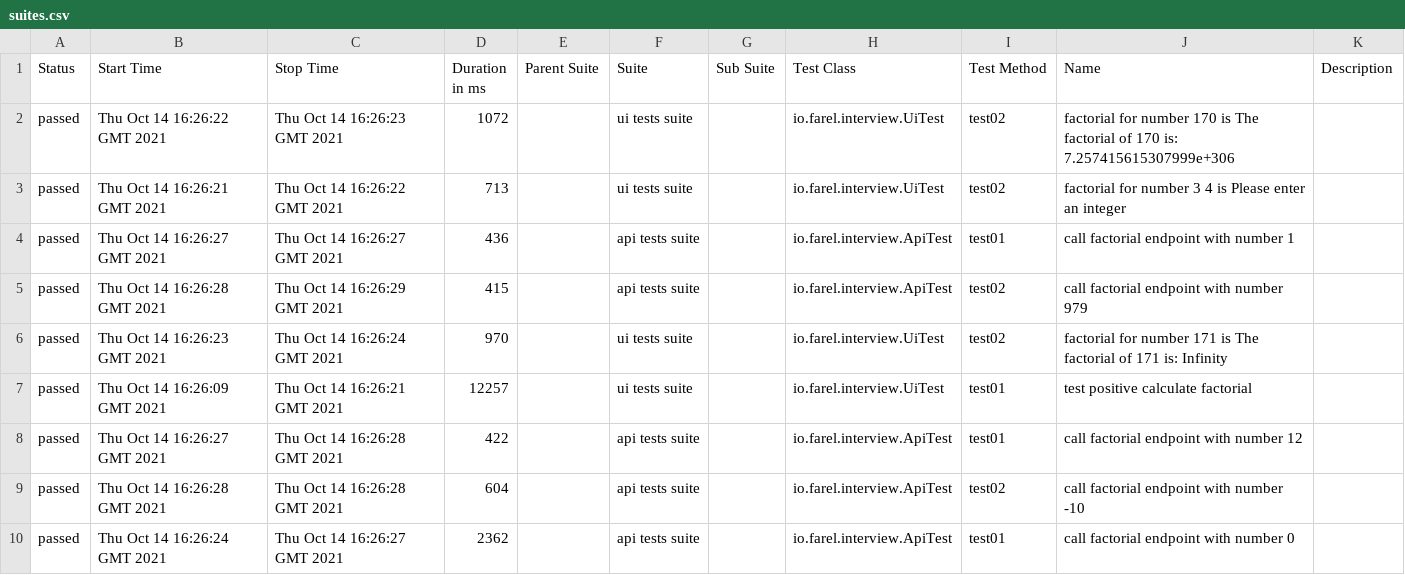
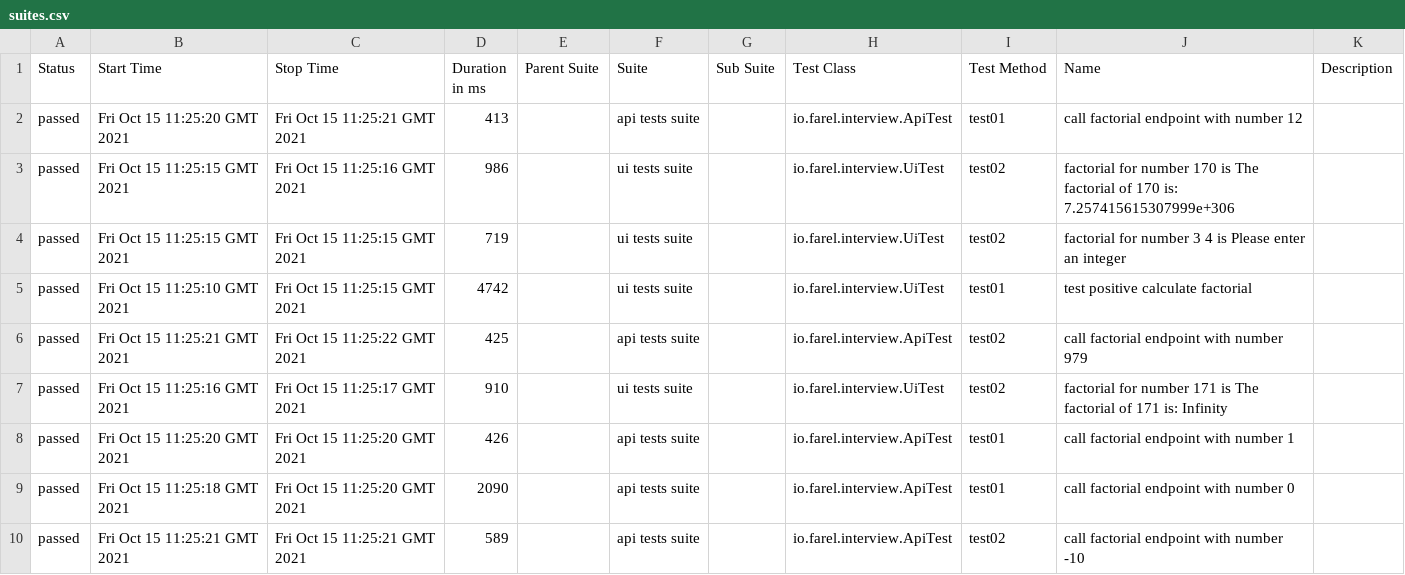
Before and after one commit to phaurylau/qa-interview.farel.io, a CSV file: 7/data/suites.csv, drawn as a sheet.

```diff
--- a/7/data/suites.csv
+++ b/7/data/suites.csv
@@ -1,10 +1,10 @@
 "Status","Start Time","Stop Time","Duration in ms","Parent Suite","Suite","Sub Suite","Test Class","Test Method","Name","Description"
-"passed","Thu Oct 14 16:26:22 GMT 2021","Thu Oct 14 16:26:23 GMT 2021","1072","","ui tests suite","","io.farel.interview.UiTest","test02","factorial for number 170 is The factorial of 170 is: 7.257415615307999e+306",""
-"passed","Thu Oct 14 16:26:21 GMT 2021","Thu Oct 14 16:26:22 GMT 2021","713","","ui tests suite","","io.farel.interview.UiTest","test02","factorial for number 3 4 is Please enter an integer",""
-"passed","Thu Oct 14 16:26:27 GMT 2021","Thu Oct 14 16:26:27 GMT 2021","436","","api tests suite","","io.farel.interview.ApiTest","test01","call factorial endpoint with number 1",""
-"passed","Thu Oct 14 16:26:28 GMT 2021","Thu Oct 14 16:26:29 GMT 2021","415","","api tests suite","","io.farel.interview.ApiTest","test02","call factorial endpoint with number 979",""
-"passed","Thu Oct 14 16:26:23 GMT 2021","Thu Oct 14 16:26:24 GMT 2021","970","","ui tests suite","","io.farel.interview.UiTest","test02","factorial for number 171 is The factorial of 171 is: Infinity",""
-"passed","Thu Oct 14 16:26:09 GMT 2021","Thu Oct 14 16:26:21 GMT 2021","12257","","ui tests suite","","io.farel.interview.UiTest","test01","test positive calculate factorial",""
-"passed","Thu Oct 14 16:26:27 GMT 2021","Thu Oct 14 16:26:28 GMT 2021","422","","api tests suite","","io.farel.interview.ApiTest","test01","call factorial endpoint with number 12",""
-"passed","Thu Oct 14 16:26:28 GMT 2021","Thu Oct 14 16:26:28 GMT 2021","604","","api tests suite","","io.farel.interview.ApiTest","test02","call factorial endpoint with number -10",""
-"passed","Thu Oct 14 16:26:24 GMT 2021","Thu Oct 14 16:26:27 GMT 2021","2362","","api tests suite","","io.farel.interview.ApiTest","test01","call factorial endpoint with number 0",""
+"passed","Fri Oct 15 11:25:20 GMT 2021","Fri Oct 15 11:25:21 GMT 2021","413","","api tests suite","","io.farel.interview.ApiTest","test01","call factorial endpoint with number 12",""
+"passed","Fri Oct 15 11:25:15 GMT 2021","Fri Oct 15 11:25:16 GMT 2021","986","","ui tests suite","","io.farel.interview.UiTest","test02","factorial for number 170 is The factorial of 170 is: 7.257415615307999e+306",""
+"passed","Fri Oct 15 11:25:15 GMT 2021","Fri Oct 15 11:25:15 GMT 2021","719","","ui tests suite","","io.farel.interview.UiTest","test02","factorial for number 3 4 is Please enter an integer",""
+"passed","Fri Oct 15 11:25:10 GMT 2021","Fri Oct 15 11:25:15 GMT 2021","4742","","ui tests suite","","io.farel.interview.UiTest","test01","test positive calculate factorial",""
+"passed","Fri Oct 15 11:25:21 GMT 2021","Fri Oct 15 11:25:22 GMT 2021","425","","api tests suite","","io.farel.interview.ApiTest","test02","call factorial endpoint with number 979",""
+"passed","Fri Oct 15 11:25:16 GMT 2021","Fri Oct 15 11:25:17 GMT 2021","910","","ui tests suite","","io.farel.interview.UiTest","test02","factorial for number 171 is The factorial of 171 is: Infinity",""
+"passed","Fri Oct 15 11:25:20 GMT 2021","Fri Oct 15 11:25:20 GMT 2021","426","","api tests suite","","io.farel.interview.ApiTest","test01","call factorial endpoint with number 1",""
+"passed","Fri Oct 15 11:25:18 GMT 2021","Fri Oct 15 11:25:20 GMT 2021","2090","","api tests suite","","io.farel.interview.ApiTest","test01","call factorial endpoint with number 0",""
+"passed","Fri Oct 15 11:25:21 GMT 2021","Fri Oct 15 11:25:21 GMT 2021","589","","api tests suite","","io.farel.interview.ApiTest","test02","call factorial endpoint with number -10",""
```
Also changed, not shown: 25 other files.
